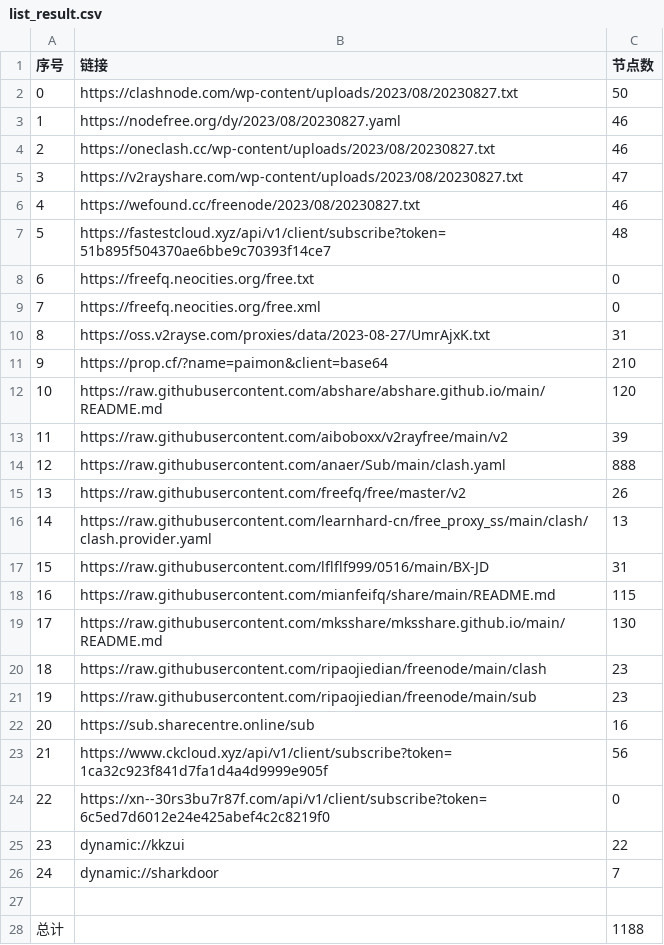
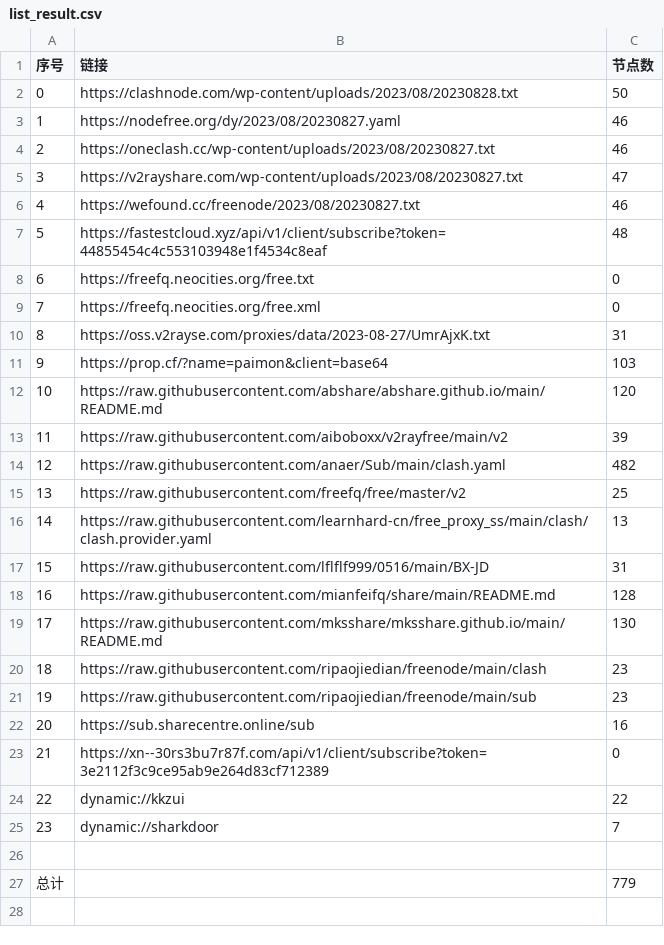
Before and after one commit to chxxyz2004/NoMoreWalls, a CSV file: list_result.csv, drawn as a sheet; removed rows and columns are numbered as before the commit, all else as after; the diff names each change by its address in the sheet, - before the commit and + after, or states it on an @@ line.

```diff
--- a/list_result.csv
+++ b/list_result.csv
-B2 (链接): https://clashnode.com/wp-content/uploads/2023/08/20230827.txt
+B2 (链接): https://clashnode.com/wp-content/uploads/2023/08/20230828.txt
-B7 (链接): https://fastestcloud.xyz/api/v1/client/subscribe?token=51b895f504370ae6bbe9c70393f14ce7
+B7 (链接): https://fastestcloud.xyz/api/v1/client/subscribe?token=44855454c4c553103948e1f4534c8eaf
-C11 (节点数): 210
+C11 (节点数): 103
-C14 (节点数): 888
+C14 (节点数): 482
-C15 (节点数): 26
+C15 (节点数): 25
-C18 (节点数): 115
+C18 (节点数): 128
-row 23: 21 | https://www.ckcloud.xyz/api/v1/client/subscribe?token=1ca32c923f841d7fa1d4a4d9999e905f | 56
@@ column A (序号) renumbered between rows 23 and 25 @@
-B23 (链接): https://xn--30rs3bu7r87f.com/api/v1/client/subscribe?token=6c5ed7d6012e24e425abef4c2c8219f0
+B23 (链接): https://xn--30rs3bu7r87f.com/api/v1/client/subscribe?token=3e2112f3c9ce95ab9e264d83cf712389
-C27 (节点数): 1188
+C27 (节点数): 779
```
Also changed, not shown: 5 other files.
